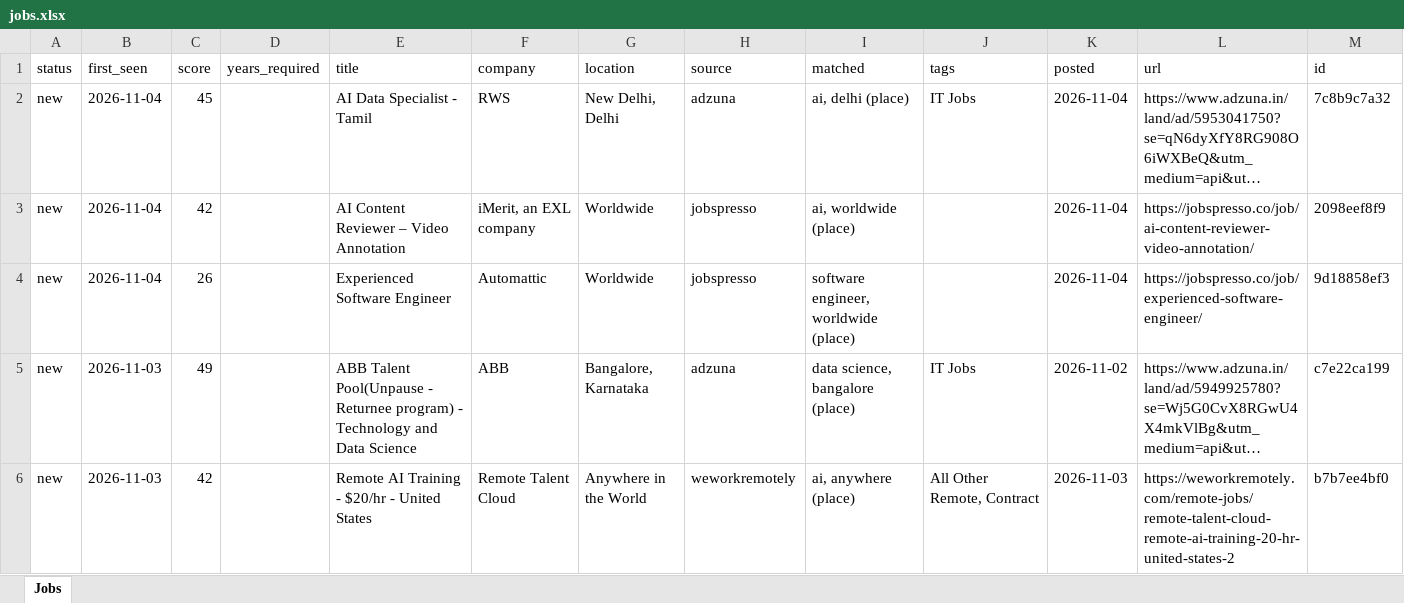
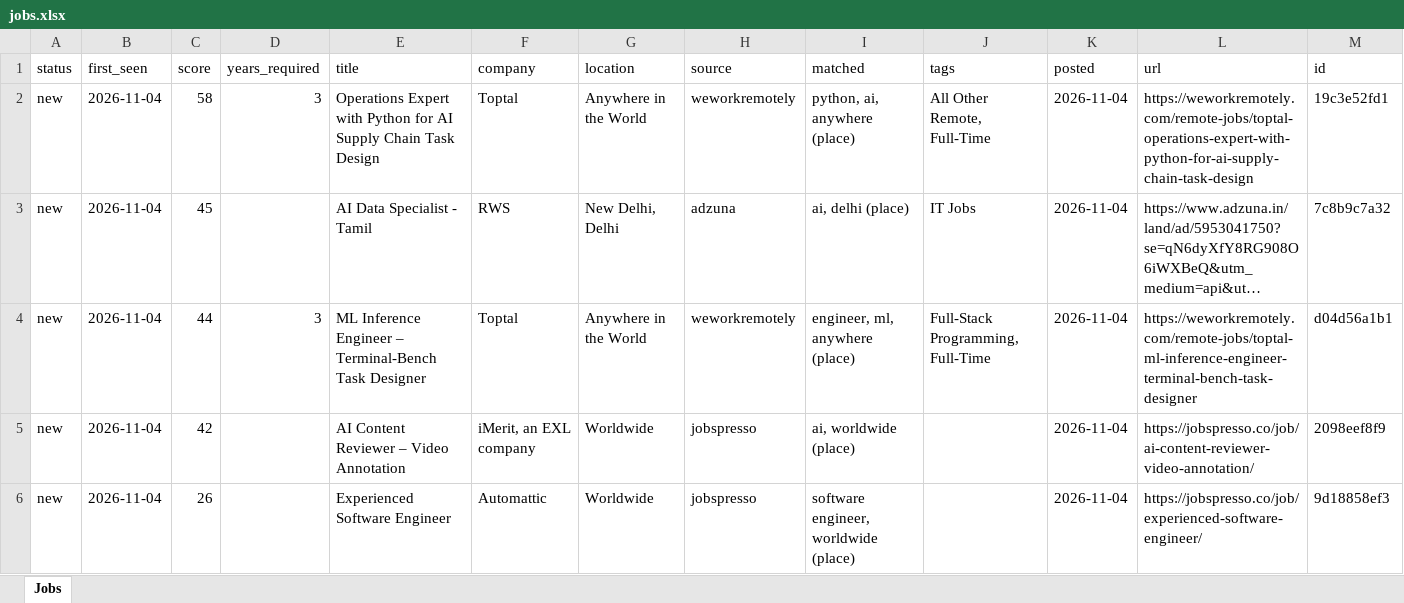
Before and after one commit to KrishnaVamshi31/jobradar, an Excel workbook: data/jobs.xlsx, sheet Jobs, drawn as a sheet; only a part is shown; the shorter side is filled out with more unchanged rows; long unchanged cells end in …; values as stored, in another font and other column widths than the file's, no borders; the diff names each change by its address in the sheet, - before the commit and + after, or states it on an @@ line.

```diff
--- a/data/jobs.xlsx (sheet Jobs)
+++ b/data/jobs.xlsx (sheet Jobs)
+row 2: new | 2026-11-04 | 58 | 3 | Operations Expert with Python for AI Supply Chain Task Design | Toptal | Anywhere in the World | weworkremotely | python, ai, anywhere (place) | All Other Remote, Full-Time | 2026-11-04 | https://weworkremotely.com/remote-jobs/toptal-operations-expert-with-python-for-ai-supply-chain-task-design | 19c3e52fd1
+row 4: new | 2026-11-04 | 44 | 3 | ML Inference Engineer – Terminal-Bench Task Designer | Toptal | Anywhere in the World | weworkremotely | engineer, ml, anywhere (place) | Full-Stack Programming, Full-Time | 2026-11-04 | https://weworkremotely.com/remote-jobs/toptal-ml-inference-engineer-terminal-bench-task-designer | d04d56a1b1
```
Also changed, not shown: 1 other file.
